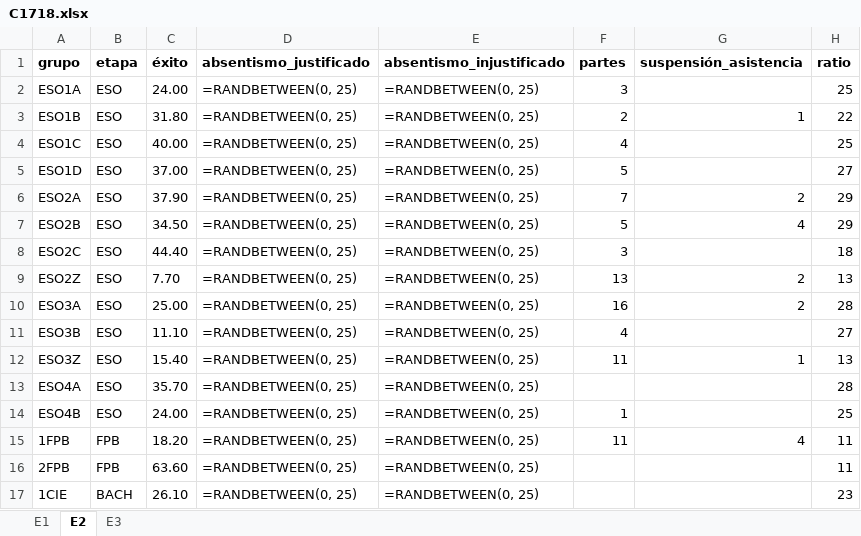
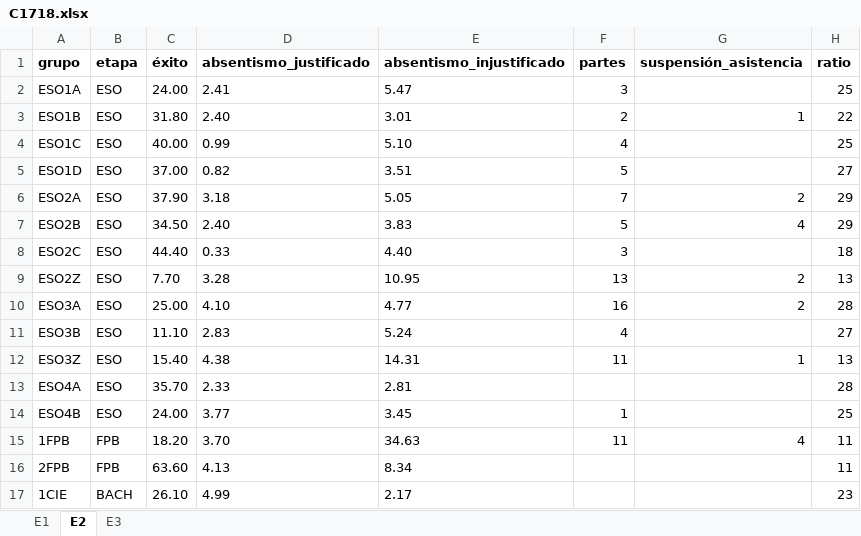
Before and after one commit to iespuertodelacruz/analitica, an Excel workbook: data/C1718.xlsx, sheet E2, drawn as a sheet; only a part is shown; values as stored, in another font and other column widths than the file's, no borders; formulas without a stored value are shown as written; the diff covers the shown part only; the diff names each change by its address in the sheet, - before the commit and + after, or states it on an @@ line.

```diff
--- a/data/C1718.xlsx (sheet E2)
+++ b/data/C1718.xlsx (sheet E2)
-D2 (absentismo_justificado): =RANDBETWEEN(0, 25)
+D2 (absentismo_justificado): 2.41
-E2 (absentismo_injustificado): =RANDBETWEEN(0, 25)
+E2 (absentismo_injustificado): 5.47
-D3 (absentismo_justificado): =RANDBETWEEN(0, 25)
+D3 (absentismo_justificado): 2.40
-E3 (absentismo_injustificado): =RANDBETWEEN(0, 25)
+E3 (absentismo_injustificado): 3.01
-D4 (absentismo_justificado): =RANDBETWEEN(0, 25)
+D4 (absentismo_justificado): 0.99
-E4 (absentismo_injustificado): =RANDBETWEEN(0, 25)
+E4 (absentismo_injustificado): 5.10
-D5 (absentismo_justificado): =RANDBETWEEN(0, 25)
+D5 (absentismo_justificado): 0.82
-E5 (absentismo_injustificado): =RANDBETWEEN(0, 25)
+E5 (absentismo_injustificado): 3.51
-D6 (absentismo_justificado): =RANDBETWEEN(0, 25)
+D6 (absentismo_justificado): 3.18
-E6 (absentismo_injustificado): =RANDBETWEEN(0, 25)
+E6 (absentismo_injustificado): 5.05
-D7 (absentismo_justificado): =RANDBETWEEN(0, 25)
+D7 (absentismo_justificado): 2.40
-E7 (absentismo_injustificado): =RANDBETWEEN(0, 25)
+E7 (absentismo_injustificado): 3.83
-D8 (absentismo_justificado): =RANDBETWEEN(0, 25)
+D8 (absentismo_justificado): 0.33
-E8 (absentismo_injustificado): =RANDBETWEEN(0, 25)
+E8 (absentismo_injustificado): 4.40
-D9 (absentismo_justificado): =RANDBETWEEN(0, 25)
+D9 (absentismo_justificado): 3.28
-E9 (absentismo_injustificado): =RANDBETWEEN(0, 25)
+E9 (absentismo_injustificado): 10.95
-D10 (absentismo_justificado): =RANDBETWEEN(0, 25)
+D10 (absentismo_justificado): 4.10
-E10 (absentismo_injustificado): =RANDBETWEEN(0, 25)
+E10 (absentismo_injustificado): 4.77
-D11 (absentismo_justificado): =RANDBETWEEN(0, 25)
+D11 (absentismo_justificado): 2.83
-E11 (absentismo_injustificado): =RANDBETWEEN(0, 25)
+E11 (absentismo_injustificado): 5.24
-D12 (absentismo_justificado): =RANDBETWEEN(0, 25)
+D12 (absentismo_justificado): 4.38
-E12 (absentismo_injustificado): =RANDBETWEEN(0, 25)
+E12 (absentismo_injustificado): 14.31
-D13 (absentismo_justificado): =RANDBETWEEN(0, 25)
+D13 (absentismo_justificado): 2.33
-E13 (absentismo_injustificado): =RANDBETWEEN(0, 25)
+E13 (absentismo_injustificado): 2.81
-D14 (absentismo_justificado): =RANDBETWEEN(0, 25)
+D14 (absentismo_justificado): 3.77
-E14 (absentismo_injustificado): =RANDBETWEEN(0, 25)
+E14 (absentismo_injustificado): 3.45
-D15 (absentismo_justificado): =RANDBETWEEN(0, 25)
+D15 (absentismo_justificado): 3.70
-E15 (absentismo_injustificado): =RANDBETWEEN(0, 25)
+E15 (absentismo_injustificado): 34.63
-D16 (absentismo_justificado): =RANDBETWEEN(0, 25)
+D16 (absentismo_justificado): 4.13
-E16 (absentismo_injustificado): =RANDBETWEEN(0, 25)
+E16 (absentismo_injustificado): 8.34
-D17 (absentismo_justificado): =RANDBETWEEN(0, 25)
+D17 (absentismo_justificado): 4.99
-E17 (absentismo_injustificado): =RANDBETWEEN(0, 25)
+E17 (absentismo_injustificado): 2.17
```
Also changed, not shown: 3 added rows and 38 edited cells elsewhere in this sheet, sheet E1, sheet E3, data/C1516.xlsx, data/C1617.xlsx, 1 other file.
